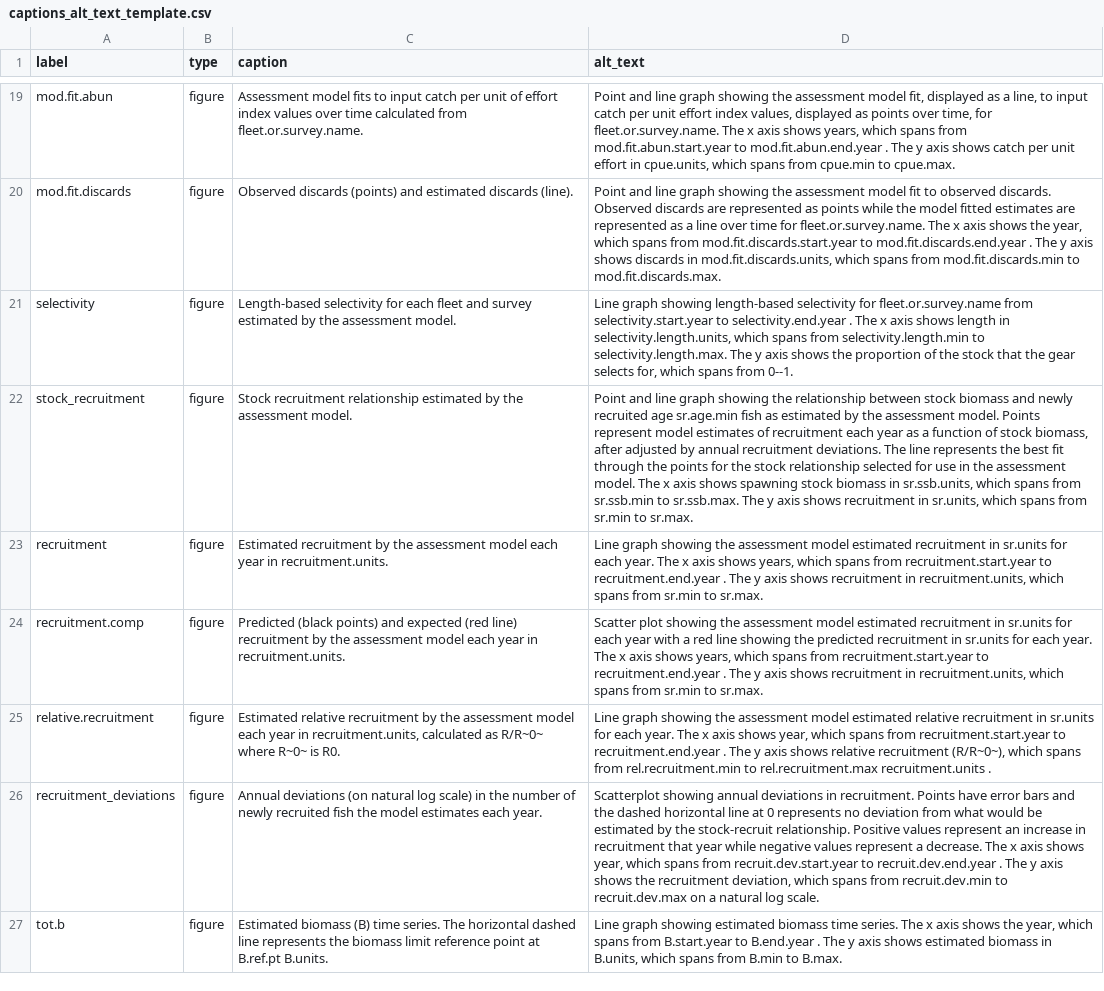
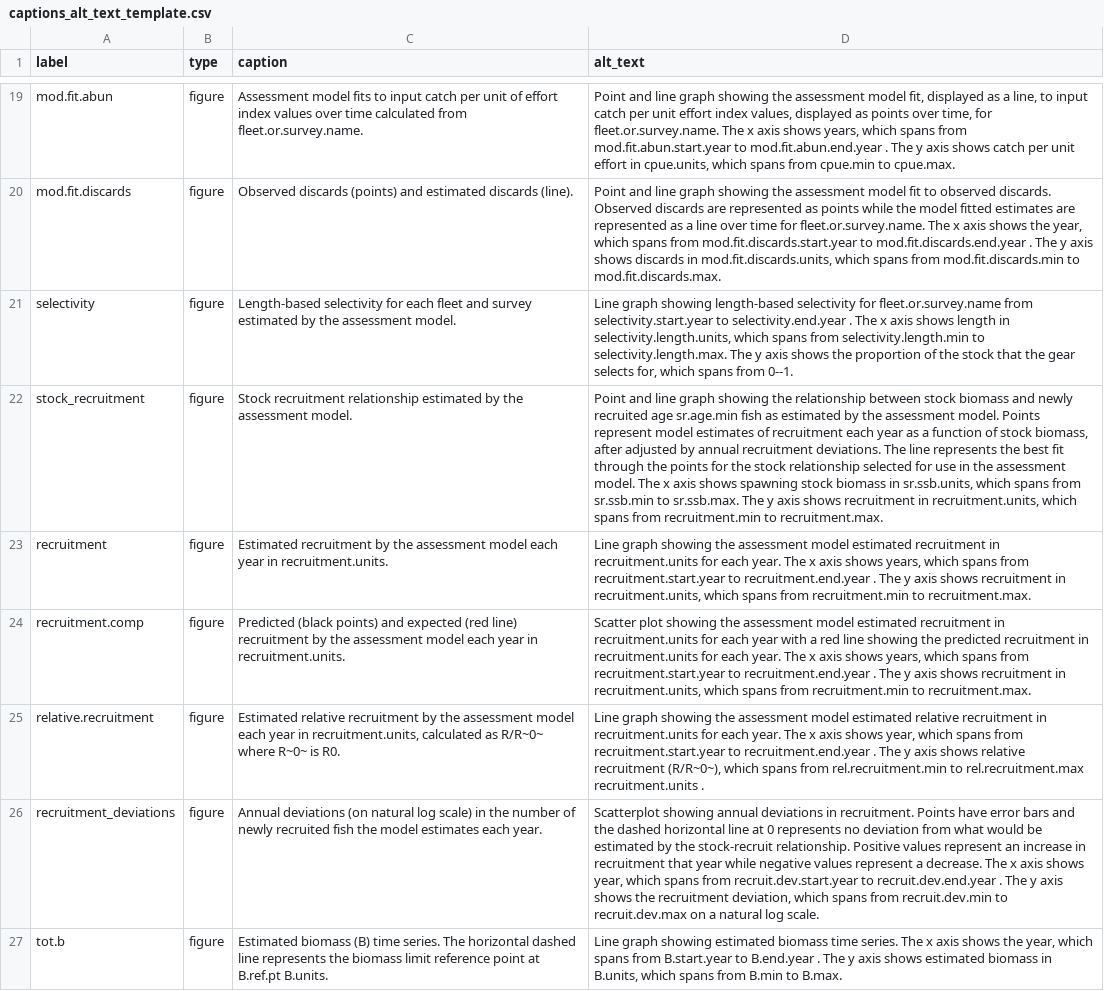
Before and after one commit to nmfs-ost/stockplotr, a CSV file: inst/resources/captions_alt_text_template.csv, drawn as a sheet; only a part is shown, gaps mark what is left out; the diff names each change by its address in the sheet, - before the commit and + after, or states it on an @@ line.

Commit message:
update plot_recruitment() to work with new KQ extraction/insertion design

```diff
--- a/inst/resources/captions_alt_text_template.csv
+++ b/inst/resources/captions_alt_text_template.csv
-D22 (alt_text): …recruitment in sr.units, which spans from sr.min to sr.max.
+D22 (alt_text): …recruitment in recruitment.units, which spans from recruitment.min to recruitment.max.
-D23 (alt_text): …recruitment in sr.units for each year. The x axis shows years, which spans from recruitment.start.year to recruitment.end.year . The y axis shows recruitment in recruitment.units, which spans from sr.min to sr.max.
+D23 (alt_text): …recruitment in recruitment.units for each year. The x axis shows years, which spans from recruitment.start.year to recruitment.end.year . The y axis shows recruitment in recruitment.units, which spans from recruitment.min to recruitment.max.
-D24 (alt_text): …recruitment in sr.units for each year with a red line showing the predicted recruitment in sr.units for each year. The x axis shows years, which spans from recruitment.start.year to recruitment.end.year . The y axis shows recruitment in recruitment.units, which spans from sr.min to sr.max.
+D24 (alt_text): …recruitment in recruitment.units for each year with a red line showing the predicted recruitment in recruitment.units for each year. The x axis shows years, which spans from recruitment.start.year to recruitment.end.year . The y axis shows recruitment in recruitment.units, which spans from recruitment.min to recruitment.max.
-D25 (alt_text): …recruitment in sr.units for each…
+D25 (alt_text): …recruitment in recruitment.units for each…
```
Also changed, not shown: inst/resources/key_quantity_template.csv, 3 other files.
